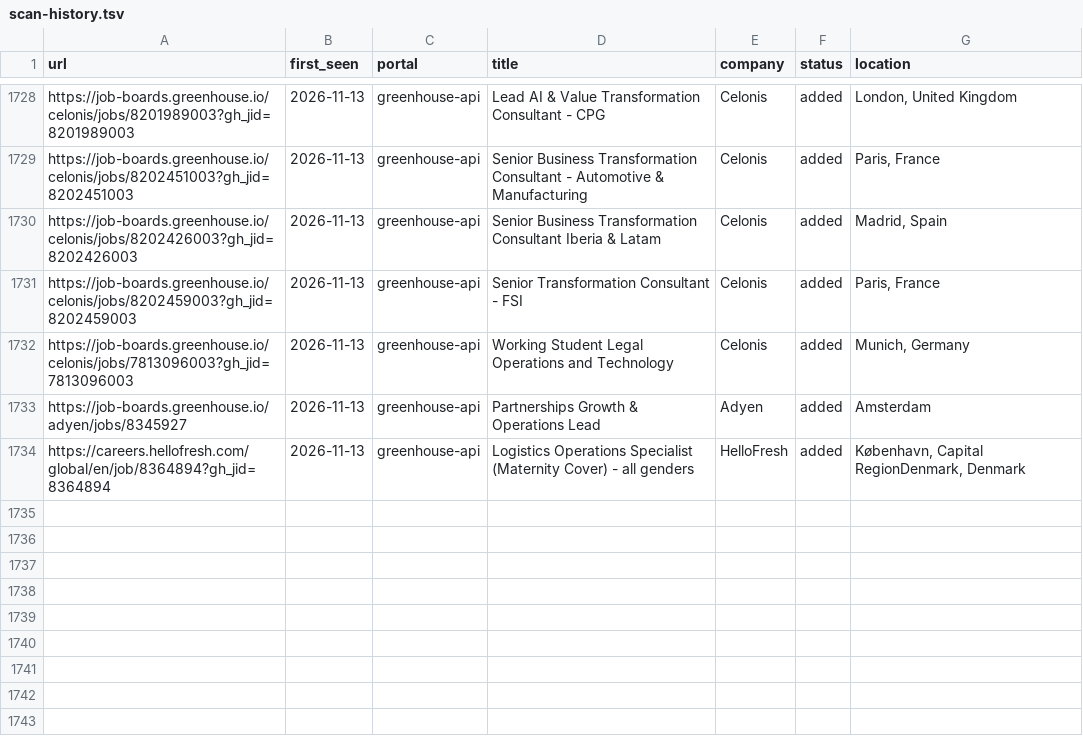
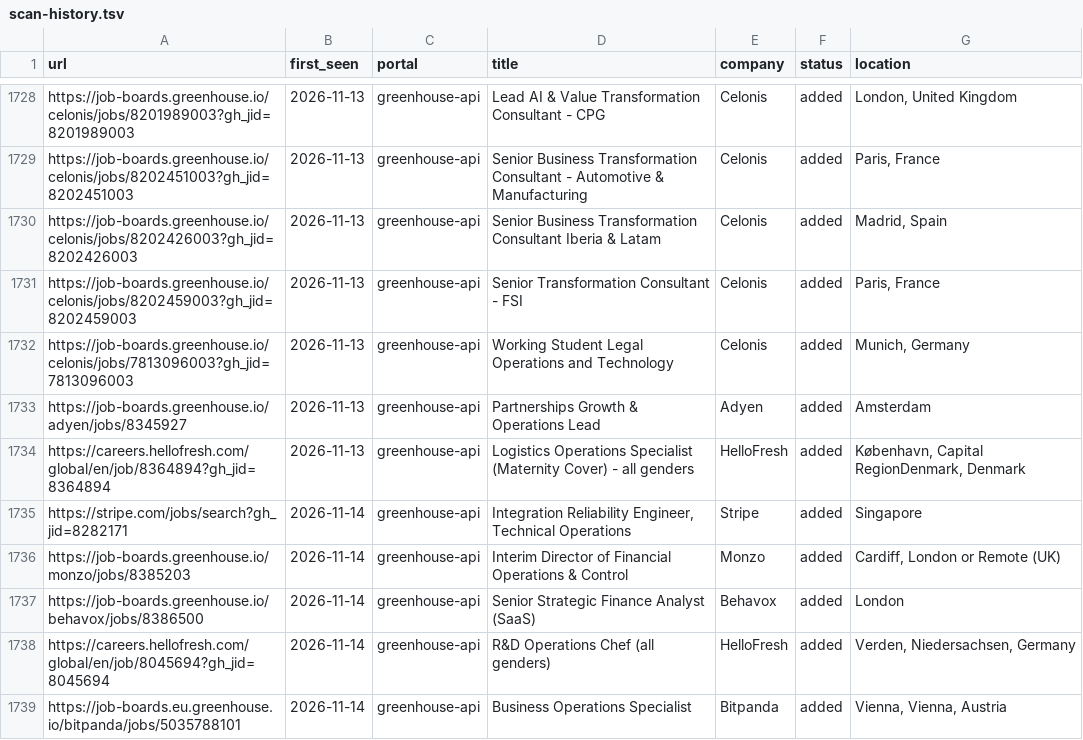
Before and after one commit to mahlab-m/career-ops, a TSV file: data/scan-history.tsv, drawn as a sheet; only a part is shown, gaps mark what is left out.

```diff
--- a/data/scan-history.tsv
+++ b/data/scan-history.tsv
@@ -1734 +1734,6 @@ https://job-boards.greenhouse.io/adyen/jobs/8345927	2026-11-13	greenhouse-api	Pa
 https://careers.hellofresh.com/global/en/job/8364894?gh_jid=8364894	2026-11-13	greenhouse-api	Logistics Operations Specialist (Maternity Cover)  - all genders	HelloFresh	added	København, Capital RegionDenmark, Denmark
+https://stripe.com/jobs/search?gh_jid=8282171	2026-11-14	greenhouse-api	Integration Reliability Engineer, Technical Operations	Stripe	added	Singapore
+https://job-boards.greenhouse.io/monzo/jobs/8385203	2026-11-14	greenhouse-api	Interim Director of Financial Operations & Control 	Monzo	added	Cardiff, London or Remote (UK)
+https://job-boards.greenhouse.io/behavox/jobs/8386500	2026-11-14	greenhouse-api	Senior Strategic Finance Analyst (SaaS)	Behavox	added	London
+https://careers.hellofresh.com/global/en/job/8045694?gh_jid=8045694	2026-11-14	greenhouse-api	R&D Operations Chef (all genders)	HelloFresh	added	Verden, Niedersachsen, Germany
+https://job-boards.eu.greenhouse.io/bitpanda/jobs/5035788101	2026-11-14	greenhouse-api	Business Operations Specialist	Bitpanda	added	Vienna, Vienna, Austria
```
Also changed, not shown: 2 other files.
